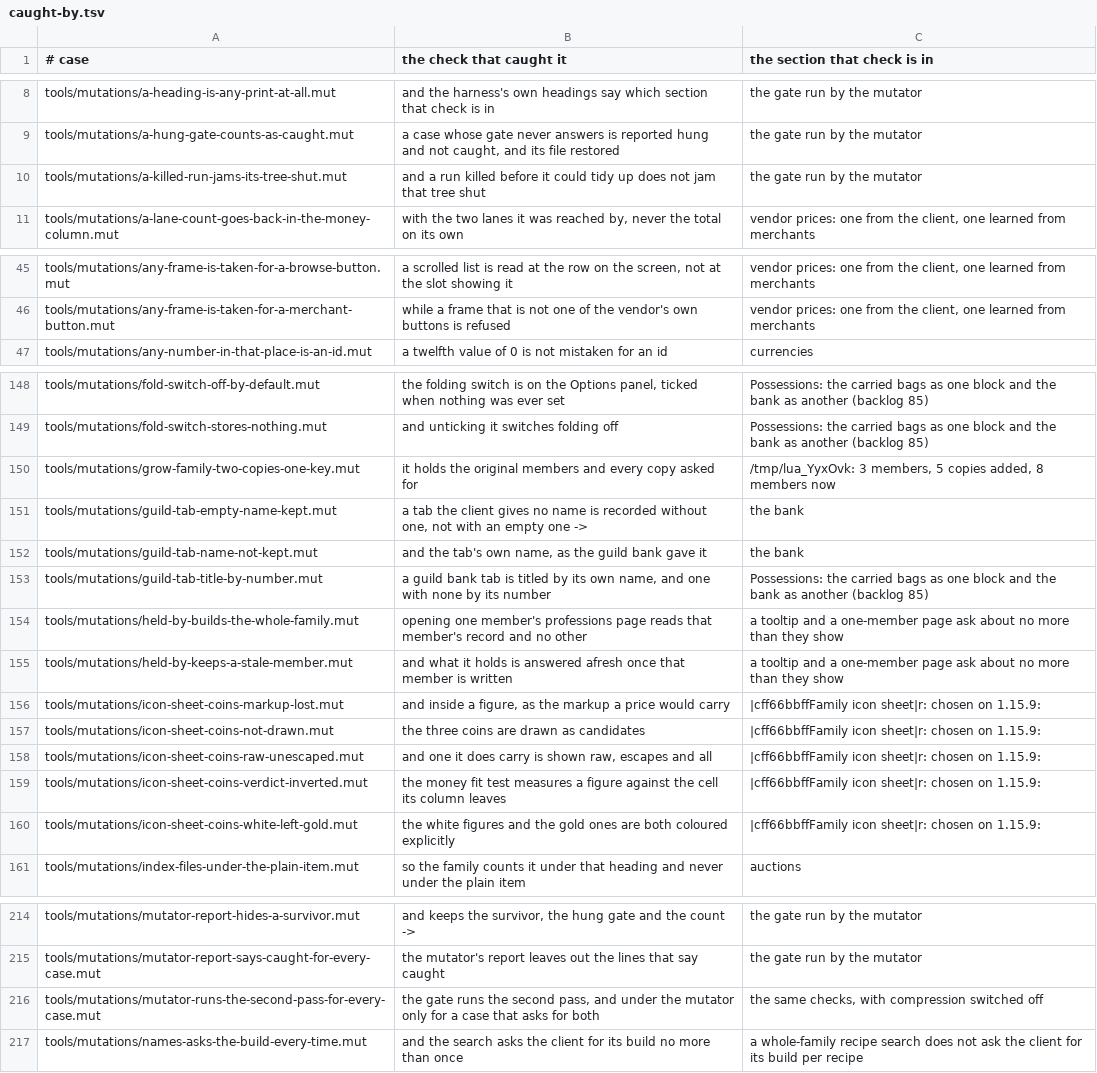
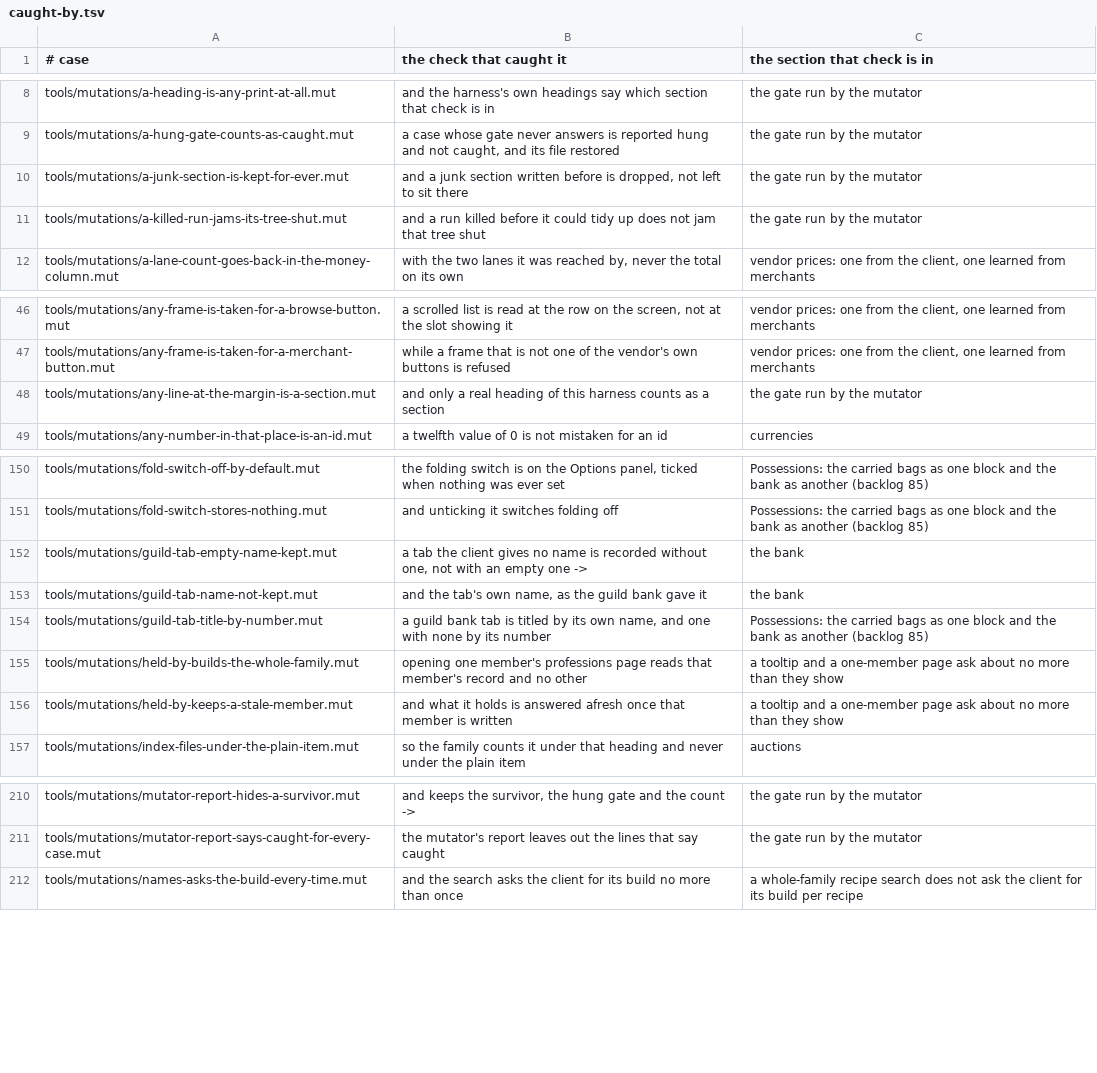
Before and after one commit to uga/Family, a TSV file: tools/mutations/caught-by.tsv, drawn as a sheet; only a part is shown, gaps mark what is left out; removed rows and columns are numbered as before the commit, all else as after; the diff covers the shown part only; the diff names each change by its address in the sheet, - before the commit and + after, or states it on an @@ line.

Commit message:
Take only a real heading for a place, and say the register is not complete
The register written an hour ago had a line whose section was the name of a throwaway file -
one check prints the family it has just grown, at the margin, and the name is different every
run. So the file churned on every full run, and that case was filed under something no diff
could ever match.

The tool was trusting that every line the harness prints at the margin is a heading. It is
not: a heading is a print of one plain string, and the harness also prints a tool's banner, a
grown file's name and the second pass's own line. A section is now only taken if it is a
heading the harness really has, read from the source rather than believed from the output. Junk
already written is dropped on the way in as well, or a line written before this was understood
would sit there for ever - the guard on the way out declines to replace it and never removes
it, which is the shape of fix that looks complete and is half of one.

That leaves the register knowing 400 of 410 cases, and the documents now say so rather than
implying it knows them all. The ten it does not know are exactly the ones whose catching check
prints at the margin without standing under a heading, and an unknown case runs every time the
harness is touched. The design already turned on that: a stale or missing entry widens the run
and never narrows it, so the incompleteness is a cost in seconds, not a hole.

Also re-anchored the case that went red, whose fragment moved with this change, which is the
gate doing its job on the commit that changed it.

Two more checks and two more mutations. Harness 3555 checks, full mutation run 410 caught, 0
not, in 500.9 s.

```diff
--- a/tools/mutations/caught-by.tsv
+++ b/tools/mutations/caught-by.tsv
+row 10: tools/mutations/a-junk-section-is-kept-for-ever.mut | and a junk section written before is dropped, not left to sit there | the gate run by the mutator
+row 48: tools/mutations/any-line-at-the-margin-is-a-section.mut | and only a real heading of this harness counts as a section | the gate run by the mutator
-row 150: tools/mutations/grow-family-two-copies-one-key.mut | it holds the original members and every copy asked for | /tmp/lua_YyxOvk: 3 members, 5 copies added, 8 members now
-row 156: tools/mutations/icon-sheet-coins-markup-lost.mut | and inside a figure, as the markup a price would carry | |cff66bbffFamily icon sheet|r: chosen on 1.15.9:
-row 157: tools/mutations/icon-sheet-coins-not-drawn.mut | the three coins are drawn as candidates | |cff66bbffFamily icon sheet|r: chosen on 1.15.9:
-row 158: tools/mutations/icon-sheet-coins-raw-unescaped.mut | and one it does carry is shown raw, escapes and all | |cff66bbffFamily icon sheet|r: chosen on 1.15.9:
-row 159: tools/mutations/icon-sheet-coins-verdict-inverted.mut | the money fit test measures a figure against the cell its column leaves | |cff66bbffFamily icon sheet|r: chosen on 1.15.9:
-row 160: tools/mutations/icon-sheet-coins-white-left-gold.mut | the white figures and the gold ones are both coloured explicitly | |cff66bbffFamily icon sheet|r: chosen on 1.15.9:
-row 216: tools/mutations/mutator-runs-the-second-pass-for-every-case.mut | the gate runs the second pass, and under the mutator only for a case that asks for both | the same checks, with compression switched off
```
Also changed, not shown: 1 removed row and 1 edited cell elsewhere in this file, 7 other files.
